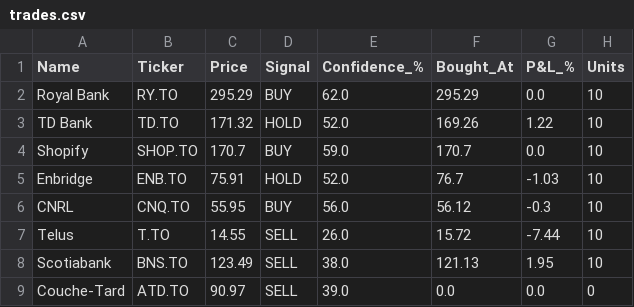
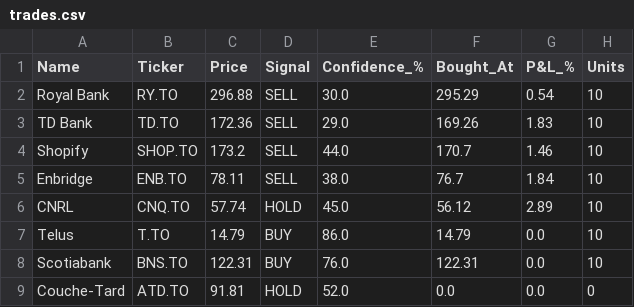
Before and after one commit to kdk1996/tsx-trading-bot, a CSV file: trades.csv, drawn as a sheet.

```diff
--- a/trades.csv
+++ b/trades.csv
@@ -1,9 +1,9 @@
 Name,Ticker,Price,Signal,Confidence_%,Bought_At,P&L_%,Units
-Royal Bank,RY.TO,295.29,BUY,62.0,295.29,0.0,10
-TD Bank,TD.TO,171.32,HOLD,52.0,169.26,1.22,10
-Shopify,SHOP.TO,170.7,BUY,59.0,170.7,0.0,10
-Enbridge,ENB.TO,75.91,HOLD,52.0,76.7,-1.03,10
-CNRL,CNQ.TO,55.95,BUY,56.0,56.12,-0.3,10
-Telus,T.TO,14.55,SELL,26.0,15.72,-7.44,10
-Scotiabank,BNS.TO,123.49,SELL,38.0,121.13,1.95,10
-Couche-Tard,ATD.TO,90.97,SELL,39.0,0.0,0.0,0
+Royal Bank,RY.TO,296.88,SELL,30.0,295.29,0.54,10
+TD Bank,TD.TO,172.36,SELL,29.0,169.26,1.83,10
+Shopify,SHOP.TO,173.2,SELL,44.0,170.7,1.46,10
+Enbridge,ENB.TO,78.11,SELL,38.0,76.7,1.84,10
+CNRL,CNQ.TO,57.74,HOLD,45.0,56.12,2.89,10
+Telus,T.TO,14.79,BUY,86.0,14.79,0.0,10
+Scotiabank,BNS.TO,122.31,BUY,76.0,122.31,0.0,10
+Couche-Tard,ATD.TO,91.81,HOLD,52.0,0.0,0.0,0
```
Also changed, not shown: 1 other file.
